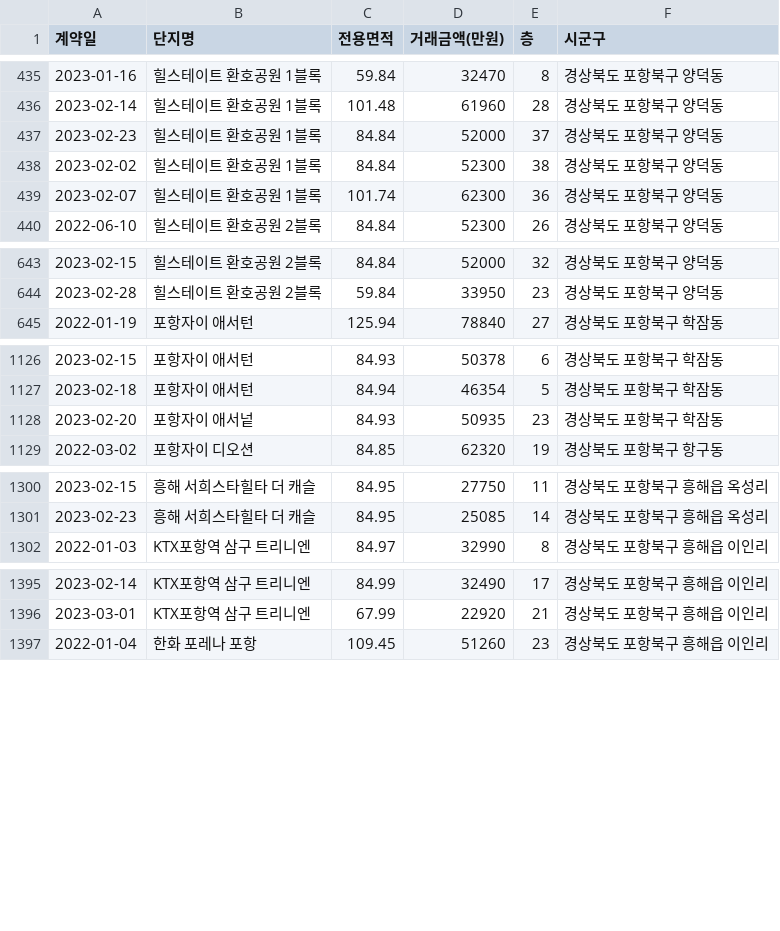
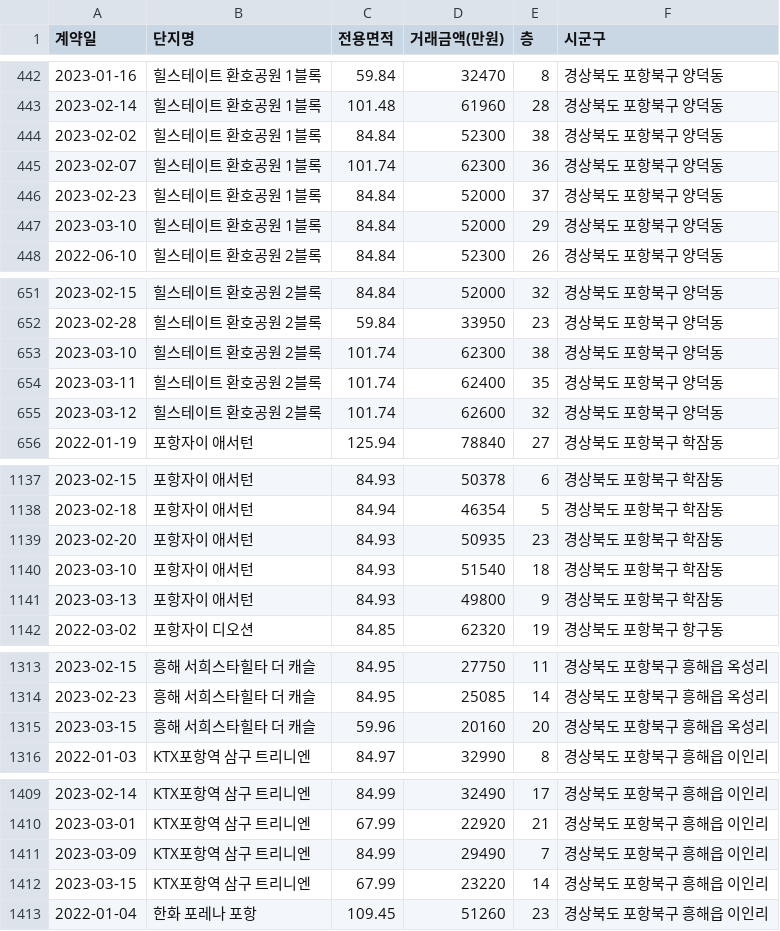
Before and after one commit to kck0920/pohang_apt, a CSV file: 포항_아파트_분양권_현황.csv, drawn as a sheet; only a part is shown, gaps mark what is left out; the diff covers the shown part only.

```diff
--- a/포항_아파트_분양권_현황.csv
+++ b/포항_아파트_분양권_현황.csv
@@ -436,5 +443,6 @@
 2023-02-14,힐스테이트 환호공원 1블록,101.48,61960,28,경상북도 포항북구 양덕동
-2023-02-23,힐스테이트 환호공원 1블록,84.84,52000,37,경상북도 포항북구 양덕동
 2023-02-02,힐스테이트 환호공원 1블록,84.84,52300,38,경상북도 포항북구 양덕동
 2023-02-07,힐스테이트 환호공원 1블록,101.74,62300,36,경상북도 포항북구 양덕동
+2023-02-23,힐스테이트 환호공원 1블록,84.84,52000,37,경상북도 포항북구 양덕동
+2023-03-10,힐스테이트 환호공원 1블록,84.84,52000,29,경상북도 포항북구 양덕동
 2022-06-10,힐스테이트 환호공원 2블록,84.84,52300,26,경상북도 포항북구 양덕동
@@ -644,2 +652,5 @@
 2023-02-28,힐스테이트 환호공원 2블록,59.84,33950,23,경상북도 포항북구 양덕동
+2023-03-10,힐스테이트 환호공원 2블록,101.74,62300,38,경상북도 포항북구 양덕동
+2023-03-11,힐스테이트 환호공원 2블록,101.74,62400,35,경상북도 포항북구 양덕동
+2023-03-12,힐스테이트 환호공원 2블록,101.74,62600,32,경상북도 포항북구 양덕동
 2022-01-19,포항자이 애서턴,125.94,78840,27,경상북도 포항북구 학잠동
@@ -1127,3 +1138,5 @@
 2023-02-18,포항자이 애서턴,84.94,46354,5,경상북도 포항북구 학잠동
-2023-02-20,포항자이 애서넡,84.93,50935,23,경상북도 포항북구 학잠동
+2023-02-20,포항자이 애서턴,84.93,50935,23,경상북도 포항북구 학잠동
+2023-03-10,포항자이 애서턴,84.93,51540,18,경상북도 포항북구 학잠동
+2023-03-13,포항자이 애서턴,84.93,49800,9,경상북도 포항북구 학잠동
 2022-03-02,포항자이 디오션,84.85,62320,19,경상북도 포항북구 항구동
@@ -1301,2 +1314,3 @@
 2023-02-23,흥해 서희스타힐타 더 캐슬,84.95,25085,14,경상북도 포항북구 흥해읍 옥성리
+2023-03-15,흥해 서희스타힐타 더 캐슬,59.96,20160,20,경상북도 포항북구 흥해읍 옥성리
 2022-01-03,KTX포항역 삼구 트리니엔,84.97,32990,8,경상북도 포항북구 흥해읍 이인리
@@ -1396,2 +1410,4 @@
 2023-03-01,KTX포항역 삼구 트리니엔,67.99,22920,21,경상북도 포항북구 흥해읍 이인리
+2023-03-09,KTX포항역 삼구 트리니엔,84.99,29490,7,경상북도 포항북구 흥해읍 이인리
+2023-03-15,KTX포항역 삼구 트리니엔,67.99,23220,14,경상북도 포항북구 흥해읍 이인리
 2022-01-04,한화 포레나 포항,109.45,51260,23,경상북도 포항북구 흥해읍 이인리
```
Also changed, not shown: 20 added rows elsewhere in this file, 포항_아파트_실거래가_현황.csv, 1 other file.
